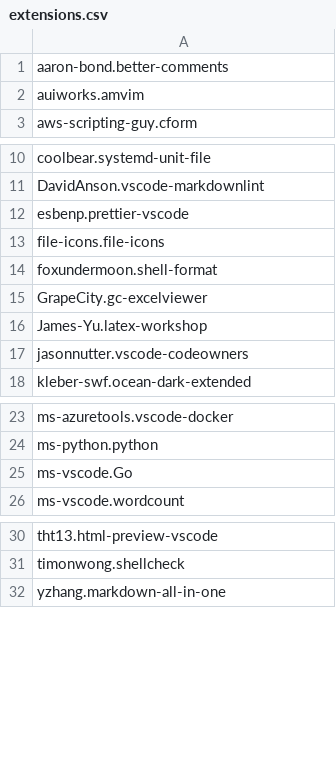
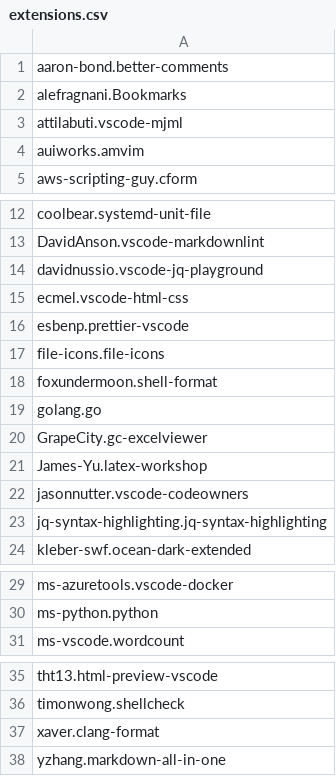
Before and after one commit to 0rax/dotfiles, a CSV file: vscode/extensions.csv, drawn as a sheet; only a part is shown, gaps mark what is left out.

```diff
--- a/vscode/extensions.csv
+++ b/vscode/extensions.csv
@@ -1,2 +1,4 @@
 aaron-bond.better-comments
+alefragnani.Bookmarks
+attilabuti.vscode-mjml
 auiworks.amvim
@@ -11,2 +13,4 @@ coolbear.systemd-unit-file
 DavidAnson.vscode-markdownlint
+davidnussio.vscode-jq-playground
+ecmel.vscode-html-css
 esbenp.prettier-vscode
@@ -14,2 +18,3 @@ file-icons.file-icons
 foxundermoon.shell-format
+golang.go
 GrapeCity.gc-excelviewer
@@ -17,2 +22,3 @@ James-Yu.latex-workshop
 jasonnutter.vscode-codeowners
+jq-syntax-highlighting.jq-syntax-highlighting
 kleber-swf.ocean-dark-extended
@@ -24,3 +30,2 @@ ms-azuretools.vscode-docker
 ms-python.python
-ms-vscode.Go
 ms-vscode.wordcount
@@ -31,2 +36,3 @@ tht13.html-preview-vscode
 timonwong.shellcheck
+xaver.clang-format
 yzhang.markdown-all-in-one
```
Also changed, not shown: manjaro/packages.csv, 16 other files.
